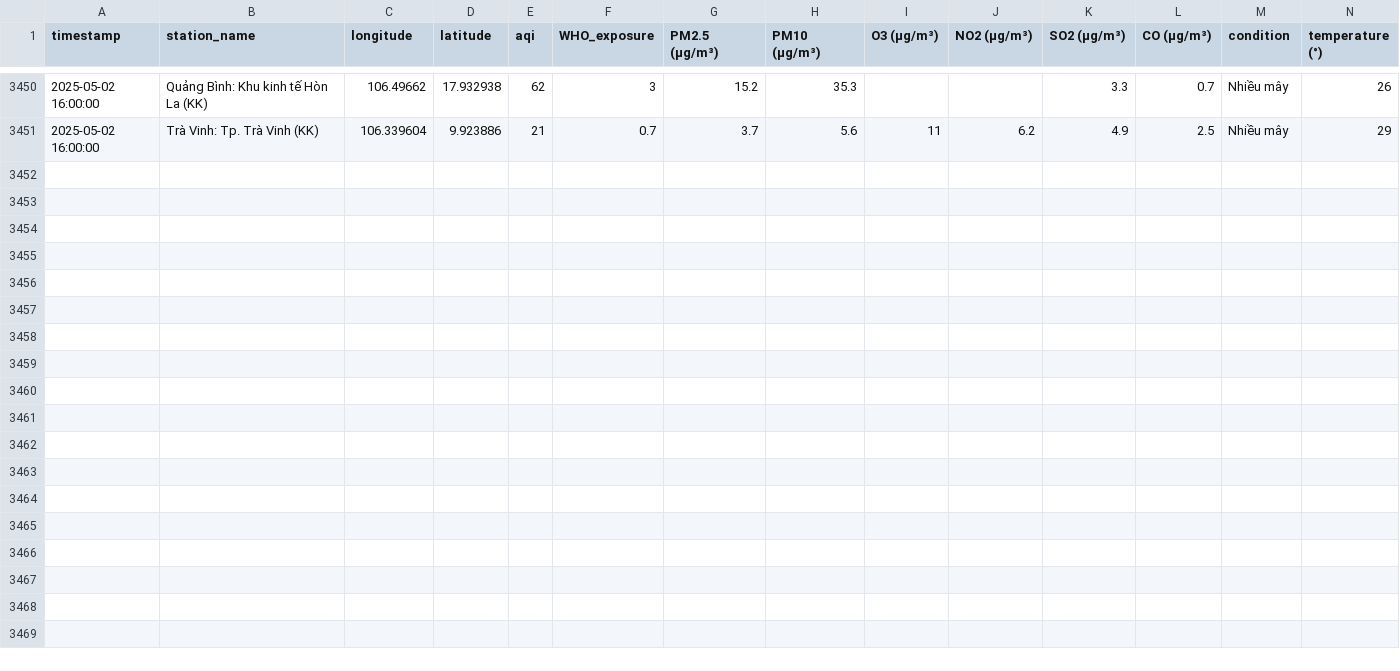
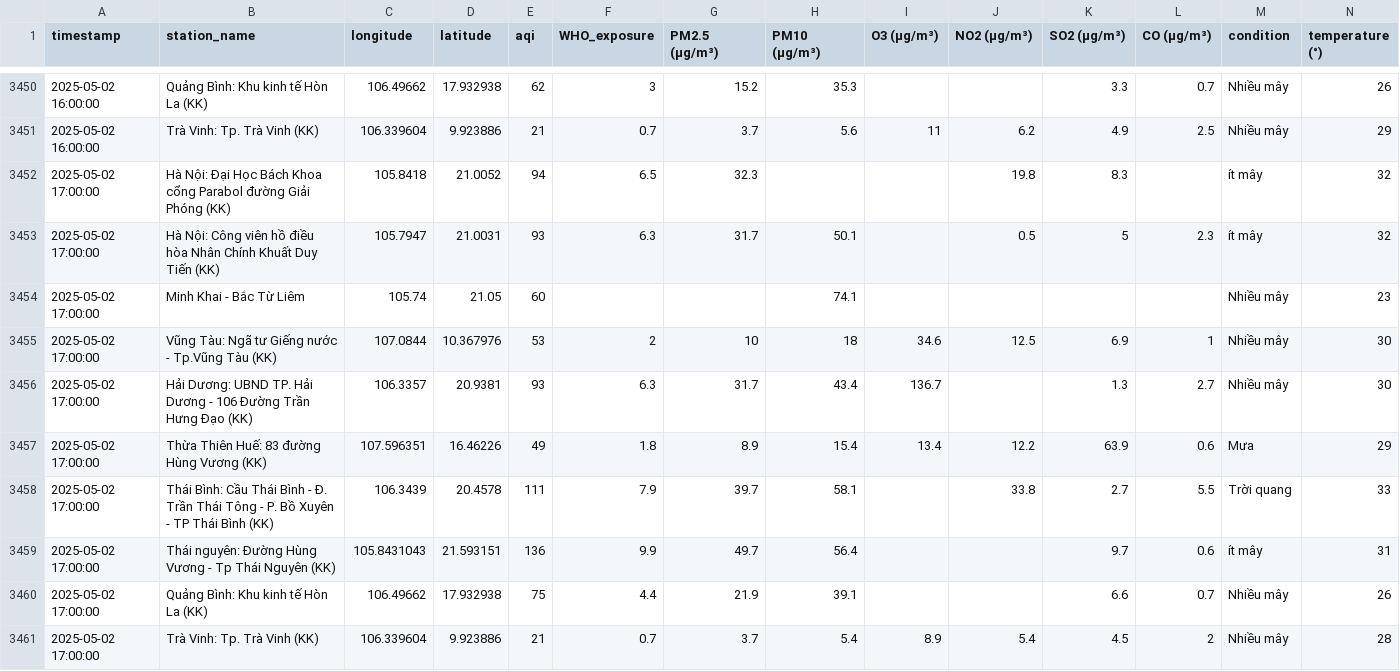
Before and after one commit to tyl1312/Air-Quality, a CSV file: air_quality.csv, drawn as a sheet; only a part is shown, gaps mark what is left out; rows hold the shown columns only; the diff names each change by its address in the sheet, - before the commit and + after, or states it on an @@ line.

```diff
--- a/air_quality.csv
+++ b/air_quality.csv
+row 3452: 2025-05-02 17:00:00 | Hà Nội: Đại Học Bách Khoa cổng Parabol đường Giải Phóng (KK) | 105.8418 | 21.0052 | 94 | 6.5 | 32.3 |  |  | 19.8 | 8.3 |  | ít mây | 32
+row 3453: 2025-05-02 17:00:00 | Hà Nội: Công viên hồ điều hòa Nhân Chính Khuất Duy Tiến (KK) | 105.7947 | 21.0031 | 93 | 6.3 | 31.7 | 50.1 |  | 0.5 | 5 | 2.3 | ít mây | 32
+row 3454: 2025-05-02 17:00:00 | Minh Khai - Bắc Từ Liêm | 105.74 | 21.05 | 60 |  |  | 74.1 |  |  |  |  | Nhiều mây | 23
+row 3455: 2025-05-02 17:00:00 | Vũng Tàu: Ngã tư Giếng nước - Tp.Vũng Tàu (KK) | 107.0844 | 10.367976 | 53 | 2 | 10 | 18 | 34.6 | 12.5 | 6.9 | 1 | Nhiều mây | 30
+row 3456: 2025-05-02 17:00:00 | Hải Dương: UBND TP. Hải Dương - 106 Đường Trần Hưng Đạo (KK) | 106.3357 | 20.9381 | 93 | 6.3 | 31.7 | 43.4 | 136.7 |  | 1.3 | 2.7 | Nhiều mây | 30
+row 3457: 2025-05-02 17:00:00 | Thừa Thiên Huế: 83 đường Hùng Vương (KK) | 107.596351 | 16.46226 | 49 | 1.8 | 8.9 | 15.4 | 13.4 | 12.2 | 63.9 | 0.6 | Mưa | 29
+row 3458: 2025-05-02 17:00:00 | Thái Bình: Cầu Thái Bình - Đ. Trần Thái Tông - P. Bồ Xuyên - TP Thái Bình (KK) | 106.3439 | 20.4578 | 111 | 7.9 | 39.7 | 58.1 |  | 33.8 | 2.7 | 5.5 | Trời quang | 33
+row 3459: 2025-05-02 17:00:00 | Thái nguyên: Đường Hùng Vương - Tp Thái Nguyên (KK) | 105.8431043 | 21.593151 | 136 | 9.9 | 49.7 | 56.4 |  |  | 9.7 | 0.6 | ít mây | 31
+row 3460: 2025-05-02 17:00:00 | Quảng Bình: Khu kinh tế Hòn La (KK) | 106.49662 | 17.932938 | 75 | 4.4 | 21.9 | 39.1 |  |  | 6.6 | 0.7 | Nhiều mây | 26
+row 3461: 2025-05-02 17:00:00 | Trà Vinh: Tp. Trà Vinh (KK) | 106.339604 | 9.923886 | 21 | 0.7 | 3.7 | 5.4 | 8.9 | 5.4 | 4.5 | 2 | Nhiều mây | 28
```
